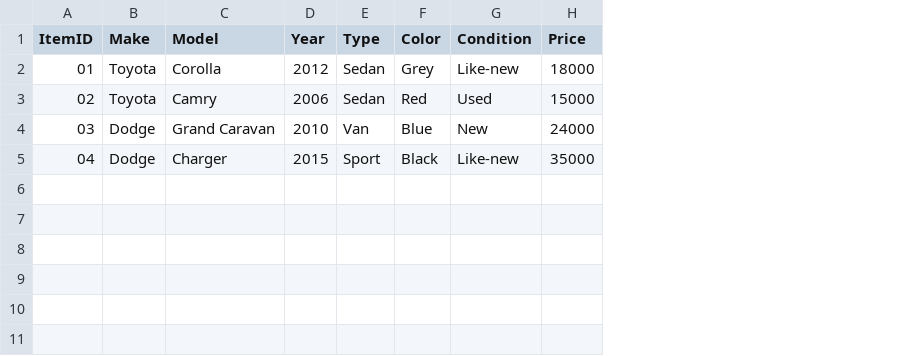
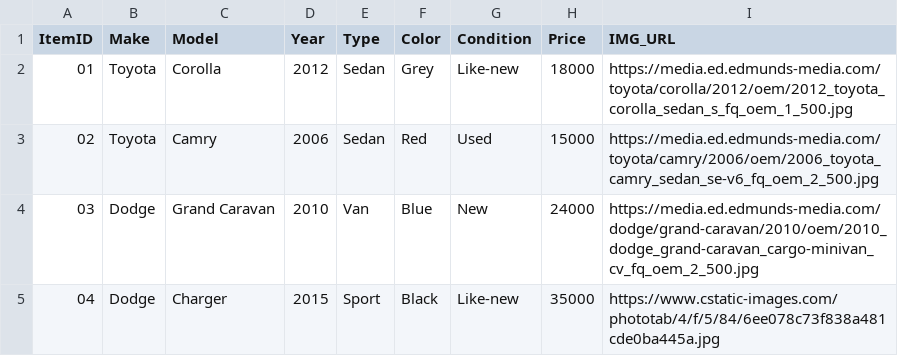
Before and after one commit to youngalou/ft_minishop, a CSV file: database/item_db.csv, drawn as a sheet; the diff names each change by its address in the sheet, - before the commit and + after, or states it on an @@ line.

```diff
--- a/database/item_db.csv
+++ b/database/item_db.csv
+column I (IMG_URL), rows 2-5: https://media.ed.edmunds-media.com/toyota/corolla/2012/oem/2012_toyota_corolla_sedan_s_fq_oem_1_500.jpg | https://media.ed.edmunds-media.com/toyota/camry/2006/oem/2006_toyota_camry_sedan_se-v6_fq_oem_2_500.jpg | https://media.ed.edmunds-media.com/dodge/grand-caravan/2010/oem/2010_dodge_grand-caravan_cargo-minivan_cv_fq_oem_2_500.jpg | https://www.cstatic-images.com/phototab/4/f/5/84/6ee078c73f838a481cde0ba445a.jpg
```
Also changed, not shown: 2 other files.
